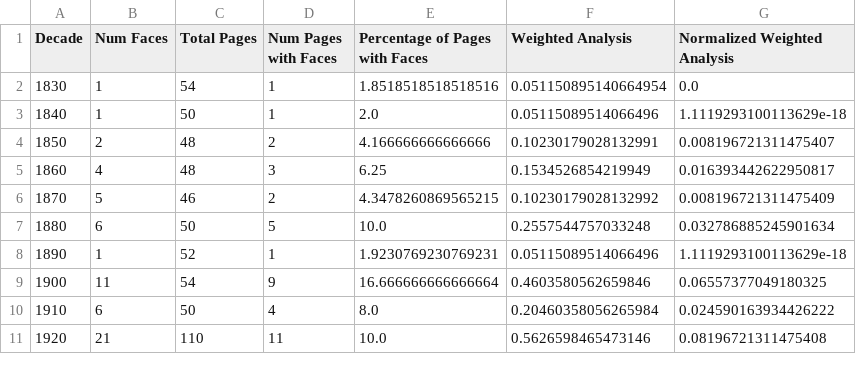
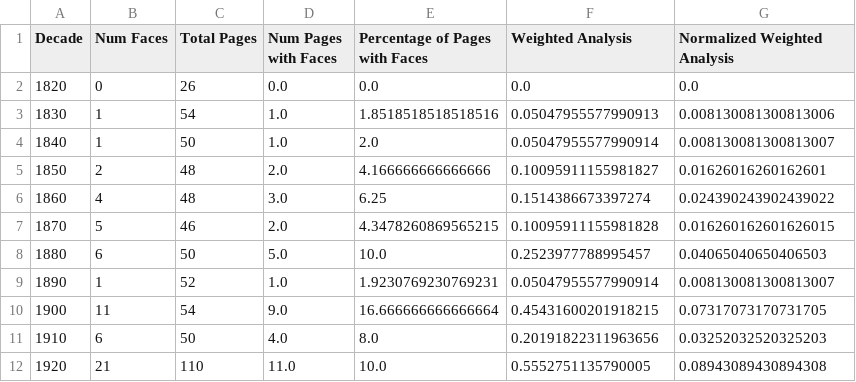
Before and after one commit to apathriel/cds-vis-analytics, a CSV file: assignments/face_detection_historial_newspapers/out/csv_results/JDG_face_detection_results.csv, drawn as a sheet; only a part is shown; the diff covers the shown part only.

```diff
--- a/assignments/face_detection_historial_newspapers/out/csv_results/JDG_face_detection_results.csv
+++ b/assignments/face_detection_historial_newspapers/out/csv_results/JDG_face_detection_results.csv
@@ -1,11 +1,12 @@
 Decade,Num Faces,Total Pages,Num Pages with Faces,Percentage of Pages with Faces,Weighted Analysis,Normalized Weighted Analysis
-1830,1,54,1,1.8518518518518516,0.051150895140664954,0.0
-1840,1,50,1,2.0,0.05115089514066496,1.1119293100113629e-18
-1850,2,48,2,4.166666666666666,0.10230179028132991,0.008196721311475407
-1860,4,48,3,6.25,0.1534526854219949,0.016393442622950817
-1870,5,46,2,4.3478260869565215,0.10230179028132992,0.008196721311475409
-1880,6,50,5,10.0,0.2557544757033248,0.032786885245901634
-1890,1,52,1,1.9230769230769231,0.05115089514066496,1.1119293100113629e-18
-1900,11,54,9,16.666666666666664,0.4603580562659846,0.06557377049180325
-1910,6,50,4,8.0,0.20460358056265984,0.024590163934426222
-1920,21,110,11,10.0,0.5626598465473146,0.08196721311475408
+1820,0,26,0.0,0.0,0.0,0.0
+1830,1,54,1.0,1.8518518518518516,0.05047955577990913,0.008130081300813006
+1840,1,50,1.0,2.0,0.05047955577990914,0.008130081300813007
+1850,2,48,2.0,4.166666666666666,0.10095911155981827,0.01626016260162601
+1860,4,48,3.0,6.25,0.1514386673397274,0.024390243902439022
+1870,5,46,2.0,4.3478260869565215,0.10095911155981828,0.016260162601626015
+1880,6,50,5.0,10.0,0.2523977788995457,0.04065040650406503
+1890,1,52,1.0,1.9230769230769231,0.05047955577990914,0.008130081300813007
+1900,11,54,9.0,16.666666666666664,0.45431600201918215,0.07317073170731705
+1910,6,50,4.0,8.0,0.20191822311963656,0.03252032520325203
+1920,21,110,11.0,10.0,0.5552751135790005,0.08943089430894308
```
Also changed, not shown: 20 edited cells elsewhere in this file, assignments/face_detection_historial_newspapers/out/csv_results/GDL_face_detection_results.csv, 4 other files.
